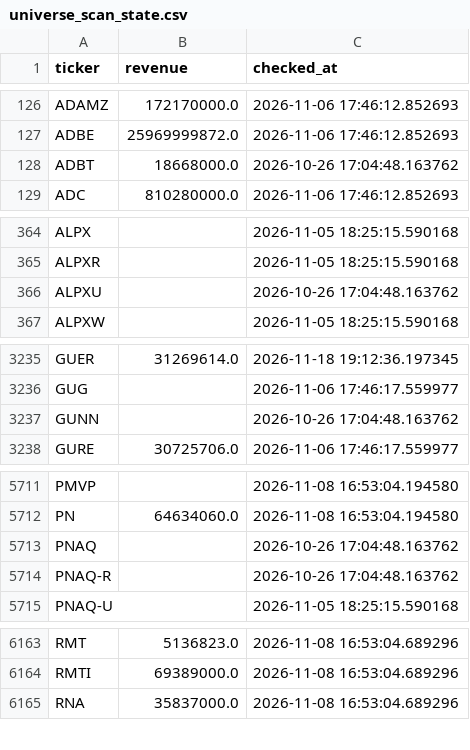
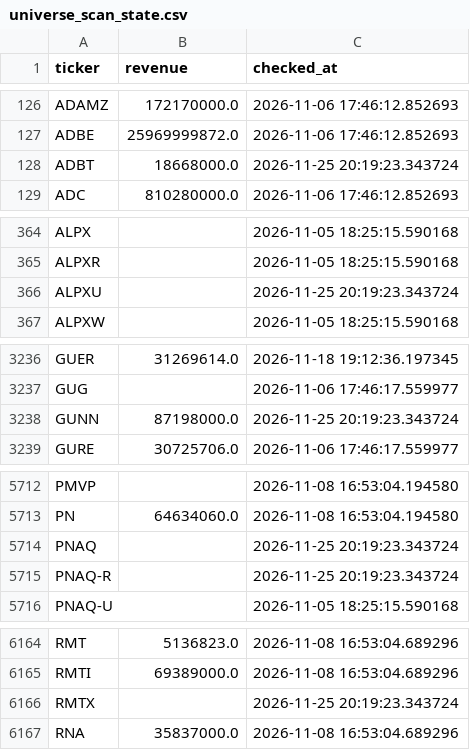
Before and after one commit to Amit33-design/Amit33-network-design, a CSV file: screener/universe_scan_state.csv, drawn as a sheet; only a part is shown, gaps mark what is left out; the diff covers the shown part only.

```diff
--- a/screener/universe_scan_state.csv
+++ b/screener/universe_scan_state.csv
@@ -127,3 +127,3 @@ ADAMZ,172170000.0,2026-11-06 17:46:12.852693
 ADBE,25969999872.0,2026-11-06 17:46:12.852693
-ADBT,18668000.0,2026-10-26 17:04:48.163762
+ADBT,18668000.0,2026-11-25 20:19:23.343724
 ADC,810280000.0,2026-11-06 17:46:12.852693
@@ -365,3 +365,3 @@ ALPX,,2026-11-05 18:25:15.590168
 ALPXR,,2026-11-05 18:25:15.590168
-ALPXU,,2026-10-26 17:04:48.163762
+ALPXU,,2026-11-25 20:19:23.343724
 ALPXW,,2026-11-05 18:25:15.590168
@@ -3236,3 +3237,3 @@ GUER,31269614.0,2026-11-18 19:12:36.197345
 GUG,,2026-11-06 17:46:17.559977
-GUNN,,2026-10-26 17:04:48.163762
+GUNN,87198000.0,2026-11-25 20:19:23.343724
 GURE,30725706.0,2026-11-06 17:46:17.559977
@@ -5712,4 +5713,4 @@ PMVP,,2026-11-08 16:53:04.194580
 PN,64634060.0,2026-11-08 16:53:04.194580
-PNAQ,,2026-10-26 17:04:48.163762
-PNAQ-R,,2026-10-26 17:04:48.163762
+PNAQ,,2026-11-25 20:19:23.343724
+PNAQ-R,,2026-11-25 20:19:23.343724
 PNAQ-U,,2026-11-05 18:25:15.590168
@@ -6164,2 +6165,3 @@ RMT,5136823.0,2026-11-08 16:53:04.689296
 RMTI,69389000.0,2026-11-08 16:53:04.689296
+RMTX,,2026-11-25 20:19:23.343724
 RNA,35837000.0,2026-11-08 16:53:04.689296
```
Also changed, not shown: 1 added row and 12 edited cells elsewhere in this file, screener/universe_1b_revenue.csv.
